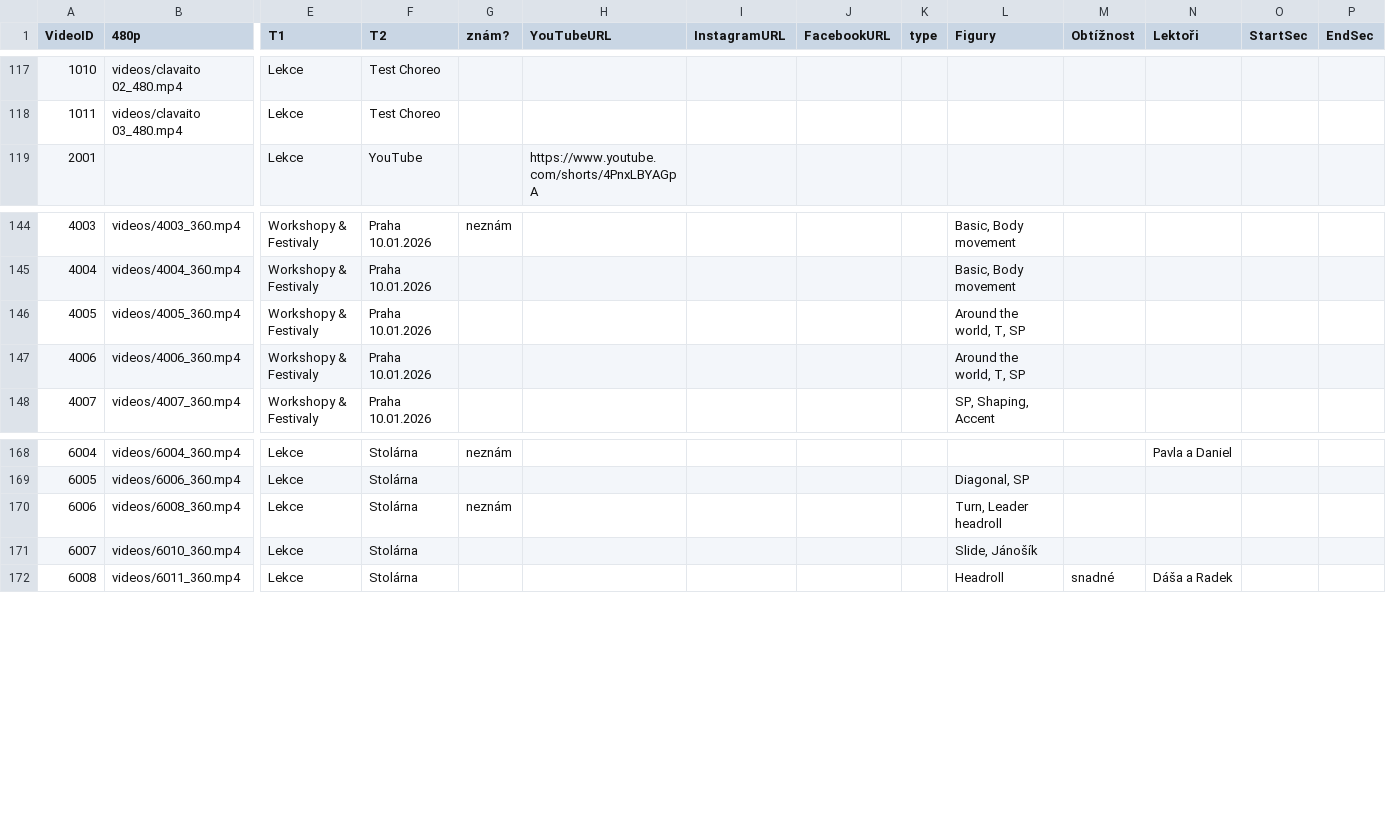
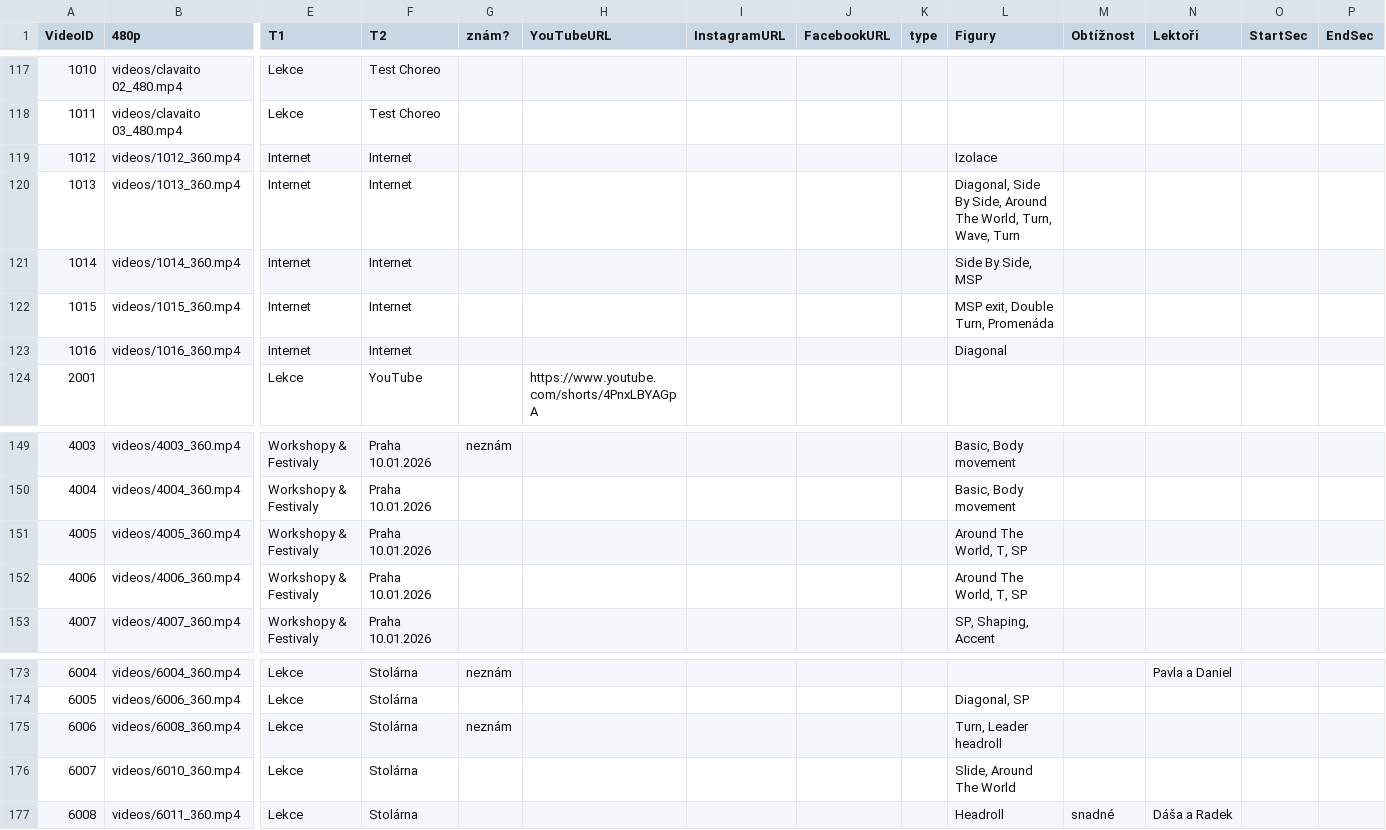
Before and after one commit to PetaJanata/Bachata, a CSV file: videos.csv, drawn as a sheet; only a part is shown, gaps mark what is left out; addresses are those after the commit; rows hold the shown columns only; the diff names each change by its address in the sheet, - before the commit and + after, or states it on an @@ line.

Commit message:
Add files via upload

```diff
--- a/videos.csv
+++ b/videos.csv
+row 119: 1012 | videos/1012_360.mp4 | Internet | Internet |  |  |  |  |  | Izolace
+row 120: 1013 | videos/1013_360.mp4 | Internet | Internet |  |  |  |  |  | Diagonal, Side By Side, Around The World, Turn, Wave, Turn
+row 121: 1014 | videos/1014_360.mp4 | Internet | Internet |  |  |  |  |  | Side By Side, MSP
+row 122: 1015 | videos/1015_360.mp4 | Internet | Internet |  |  |  |  |  | MSP exit, Double Turn, Promenáda
+row 123: 1016 | videos/1016_360.mp4 | Internet | Internet |  |  |  |  |  | Diagonal
-L151:L152 (Figury): Around the world, T, SP
+L151:L152 (Figury): Around The World, T, SP
-L176 (Figury): Slide, Jánošík
+L176 (Figury): Slide, Around The World
```
